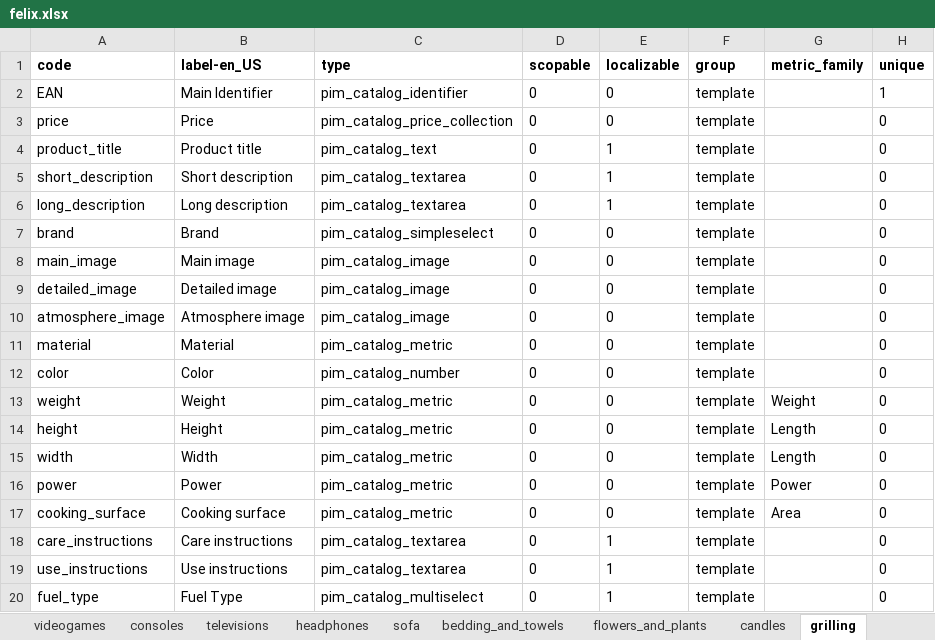
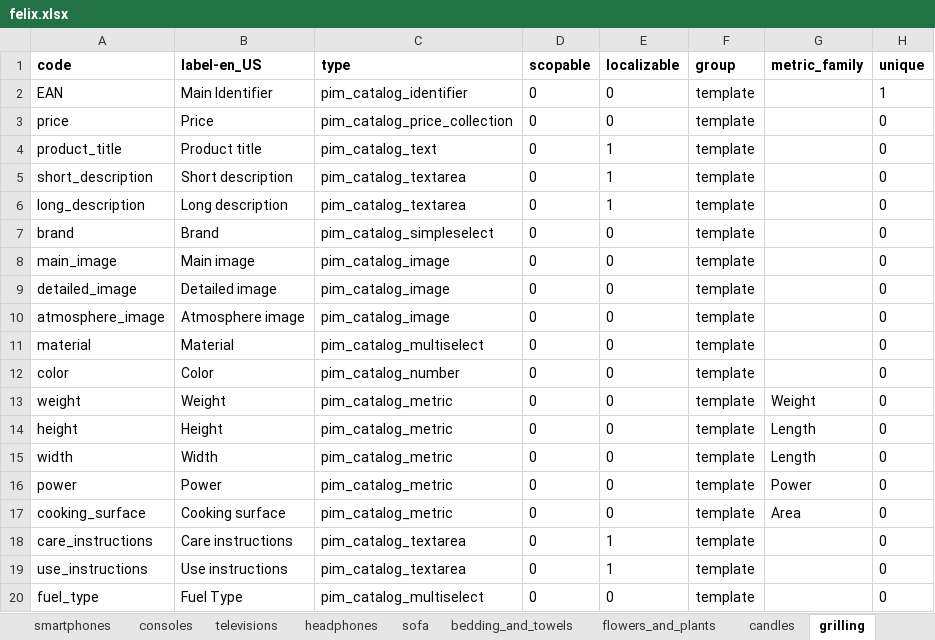
Before and after one commit to akeneo/pim-family-templates, an Excel workbook: felix.xlsx, sheet grilling, drawn as a sheet; values as stored, in another font and other column widths than the file's, no borders; charts and pictures not drawn; the diff names each change by its address in the sheet, - before the commit and + after, or states it on an @@ line.

```diff
--- a/felix.xlsx (sheet grilling)
+++ b/felix.xlsx (sheet grilling)
-C11 (type): pim_catalog_metric
+C11 (type): pim_catalog_multiselect
-E20 (localizable): 1
+E20 (localizable): 0
```
Also changed, not shown: sheet attribute_options, sheet snacks, sheet smartphones, sheet televisions, sheet teas_and_herbal_teas, sheet baby_diapers, 6 more sheets, other sheet tabs, 45 other files.
